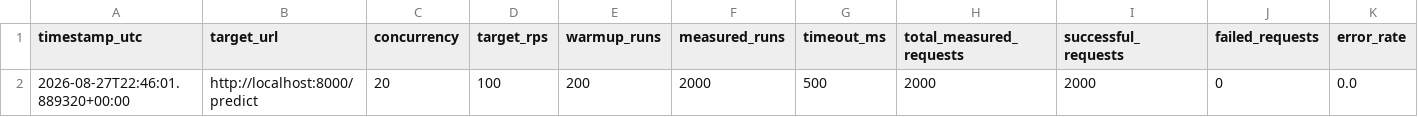
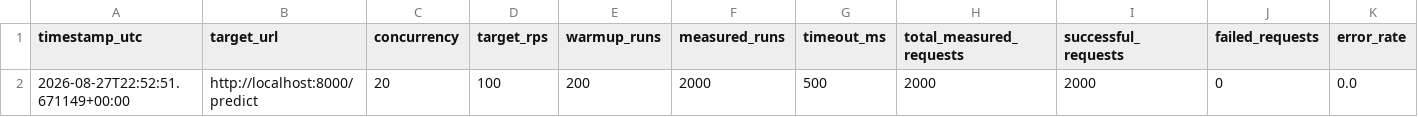
Before and after one commit to Tshepo97-codE/MLOps_Capstone, a CSV file: reports/latency/latency_results.csv, drawn as a sheet; only a part is shown; removed rows and columns are numbered as before the commit, all else as after; rows hold the shown columns only; the diff names each change by its address in the sheet, - before the commit and + after, or states it on an @@ line.

```diff
--- a/reports/latency/latency_results.csv
+++ b/reports/latency/latency_results.csv
-row 2: 2026-08-27T22:46:01.889320+00:00 | http://localhost:8000/predict | 20 | 100 | 200 | 2000 | 500 | 2000 | 2000 | 0 | 0.0
+row 2: 2026-08-27T22:52:51.671149+00:00 | http://localhost:8000/predict | 20 | 100 | 200 | 2000 | 500 | 2000 | 2000 | 0 | 0.0
```
Also changed, not shown: 3 other files.
